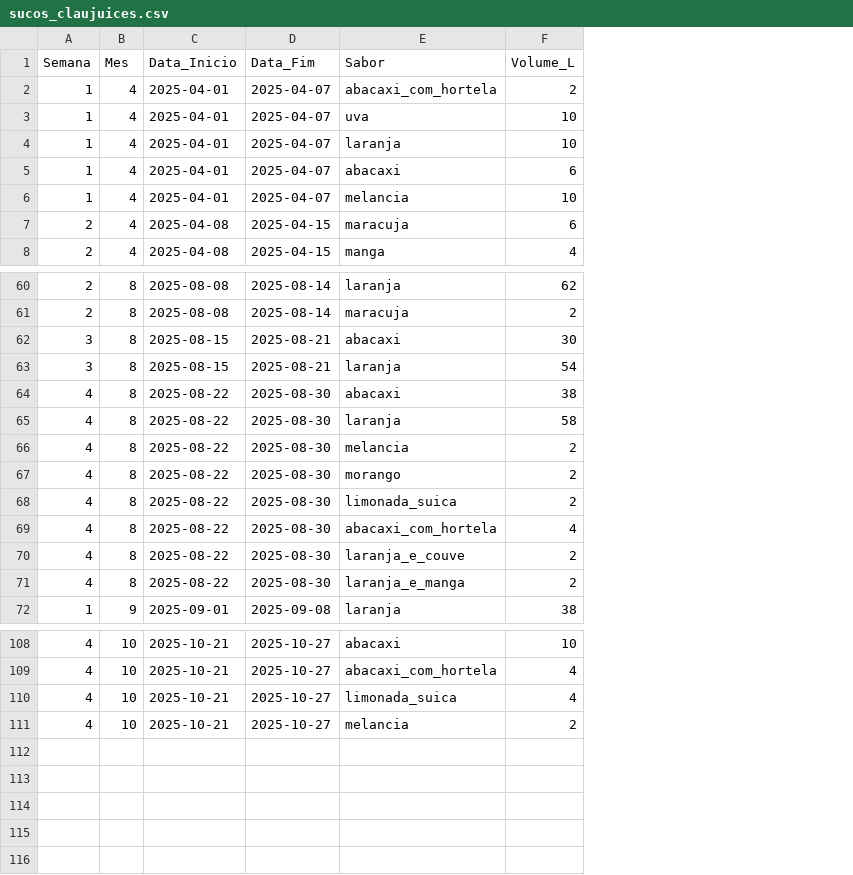
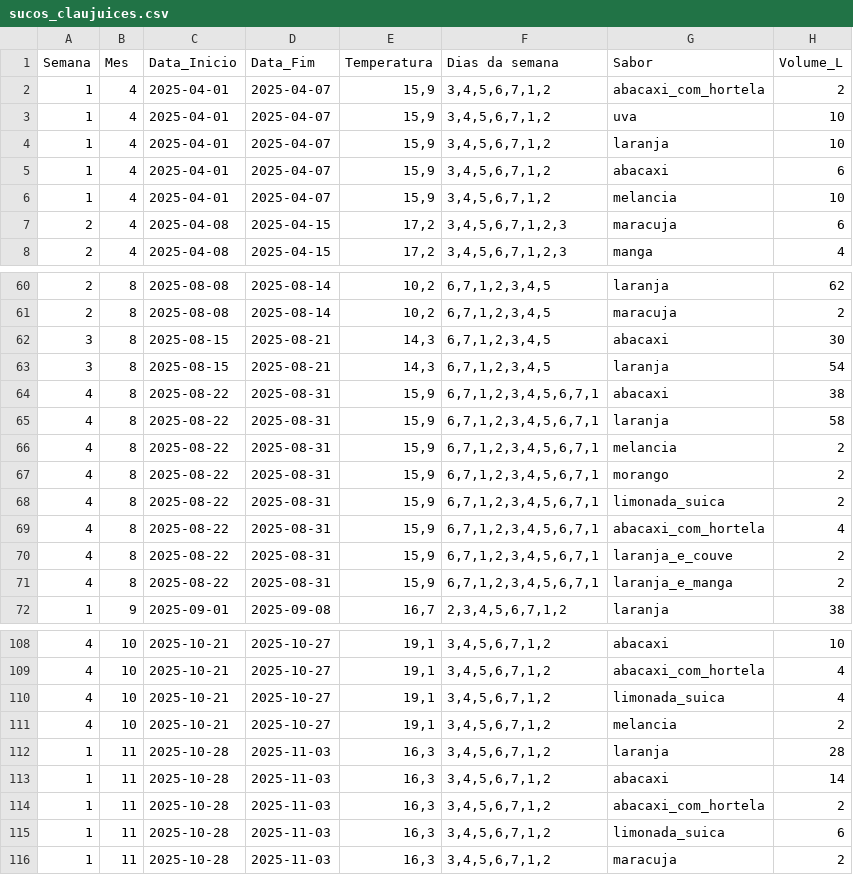
Before and after one commit to devThalys/deeplearning, a CSV file: sucos_claujuices.csv, drawn as a sheet; only a part is shown, gaps mark what is left out; the diff names each change by its address in the sheet, - before the commit and + after, or states it on an @@ line.

Commit message:
Add temperature and days of the week to juice data
Added temperature and days of the week columns to juice data.

```diff
--- a/sucos_claujuices.csv
+++ b/sucos_claujuices.csv
+column E (Temperatura), rows 2-8: 15,9 | 15,9 | 15,9 | 15,9 | 15,9 | 17,2 | 17,2; rows 60-72: 10,2 | 10,2 | 14,3 | 14,3 | 15,9 | 15,9 | 15,9 | 15,9 | 15,9 | 15,9 | 15,9 | 15,9 | 16,7; rows 108-111: all 19,1
+column F (Dias da semana), rows 2-8: 3,4,5,6,7,1,2 | 3,4,5,6,7,1,2 | 3,4,5,6,7,1,2 | 3,4,5,6,7,1,2 | 3,4,5,6,7,1,2 | 3,4,5,6,7,1,2,3 | 3,4,5,6,7,1,2,3; rows 60-72: 6,7,1,2,3,4,5 | 6,7,1,2,3,4,5 | 6,7,1,2,3,4,5 | 6,7,1,2,3,4,5 | 6,7,1,2,3,4,5,6,7,1 | 6,7,1,2,3,4,5,6,7,1 | 6,7,1,2,3,4,5,6,7,1 | 6,7,1,2,3,4,5,6,7,1 | 6,7,1,2,3,4,5,6,7,1 | 6,7,1,2,3,4,5,6,7,1 | 6,7,1,2,3,4,5,6,7,1 | 6,7,1,2,3,4,5,6,7,1 | 2,3,4,5,6,7,1,2; rows 108-111: all 3,4,5,6,7,1,2
-D64:D71 (Data_Fim): 2025-08-30
+D64:D71 (Data_Fim): 2025-08-31
+row 112: 1 | 11 | 2025-10-28 | 2025-11-03 | 16,3 | 3,4,5,6,7,1,2 | laranja | 28
+row 113: 1 | 11 | 2025-10-28 | 2025-11-03 | 16,3 | 3,4,5,6,7,1,2 | abacaxi | 14
+row 114: 1 | 11 | 2025-10-28 | 2025-11-03 | 16,3 | 3,4,5,6,7,1,2 | abacaxi_com_hortela | 2
+row 115: 1 | 11 | 2025-10-28 | 2025-11-03 | 16,3 | 3,4,5,6,7,1,2 | limonada_suica | 6
+row 116: 1 | 11 | 2025-10-28 | 2025-11-03 | 16,3 | 3,4,5,6,7,1,2 | maracuja | 2
```
